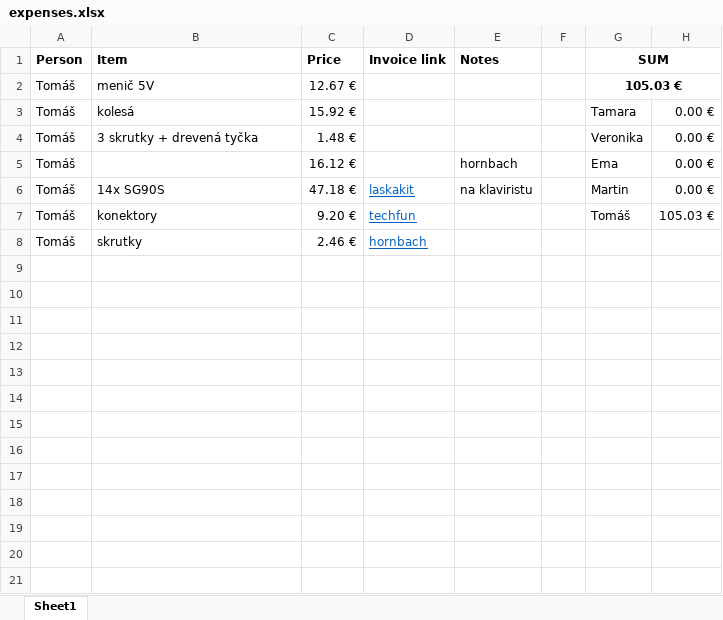
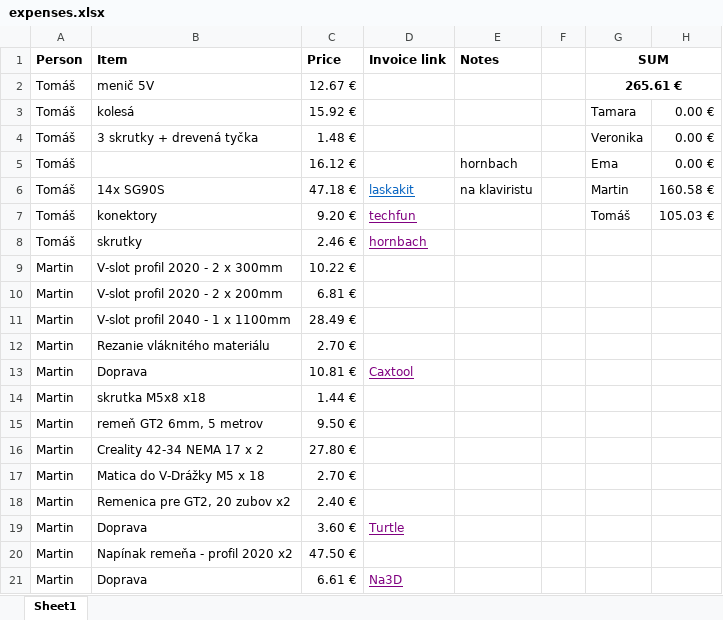
Before and after one commit to 0Tamara/CompaneroBots, an Excel workbook: finances/expenses.xlsx, sheet Sheet1, drawn as a sheet; values as stored, in another font and other column widths than the file's, no borders; the diff names each change by its address in the sheet, - before the commit and + after, or states it on an @@ line.

```diff
--- a/finances/expenses.xlsx (sheet Sheet1)
+++ b/finances/expenses.xlsx (sheet Sheet1)
-G2 (SUM): 105.03 €
+G2 (SUM): 265.61 €
-H6: 0.00 €
+H6: 160.58 €
-D7:D8 text colour: #0563C1
+D7:D8 text colour: #800080
+row 9: Martin | V-slot profil 2020 - 2 x 300mm | 10.22 €
+row 10: Martin | V-slot profil 2020 - 2 x 200mm | 6.81 €
+row 11: Martin | V-slot profil 2040 - 1 x 1100mm | 28.49 €
+row 12: Martin | Rezanie vláknitého materiálu | 2.70 €
+row 13: Martin | Doprava | 10.81 € | Caxtool
+row 14: Martin | skrutka M5x8 x18 | 1.44 €
+row 15: Martin | remeň GT2 6mm, 5 metrov | 9.50 €
+row 16: Martin | Creality 42-34 NEMA 17 x 2 | 27.80 €
+row 17: Martin | Matica do V-Drážky M5 x 18 | 2.70 €
+row 18: Martin | Remenica pre GT2, 20 zubov x2 | 2.40 €
+row 19: Martin | Doprava | 3.60 € | Turtle
+row 20: Martin | Napínak remeňa - profil 2020 x2 | 47.50 €
+row 21: Martin | Doprava | 6.61 € | Na3D
```
Also changed, not shown: formulas that keep their value.
